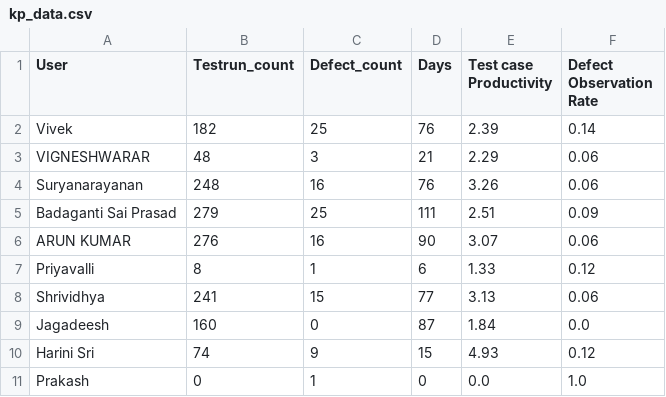
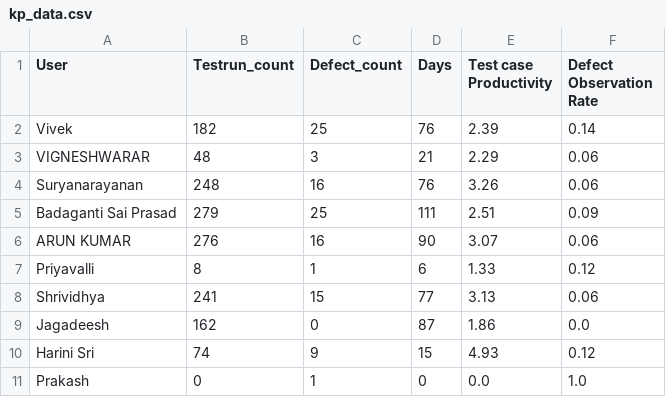
Before and after one commit to DineshGoverthanan/Mission_Possible, a CSV file: kp_data.csv, drawn as a sheet.

```diff
--- a/kp_data.csv
+++ b/kp_data.csv
@@ -8,3 +8,3 @@ Priyavalli,8,1,6,1.33,0.12
 Shrividhya,241,15,77,3.13,0.06
-Jagadeesh,160,0,87,1.84,0.0
+Jagadeesh,162,0,87,1.86,0.0
 Harini Sri,74,9,15,4.93,0.12
```
Also changed, not shown: 1 other file.
